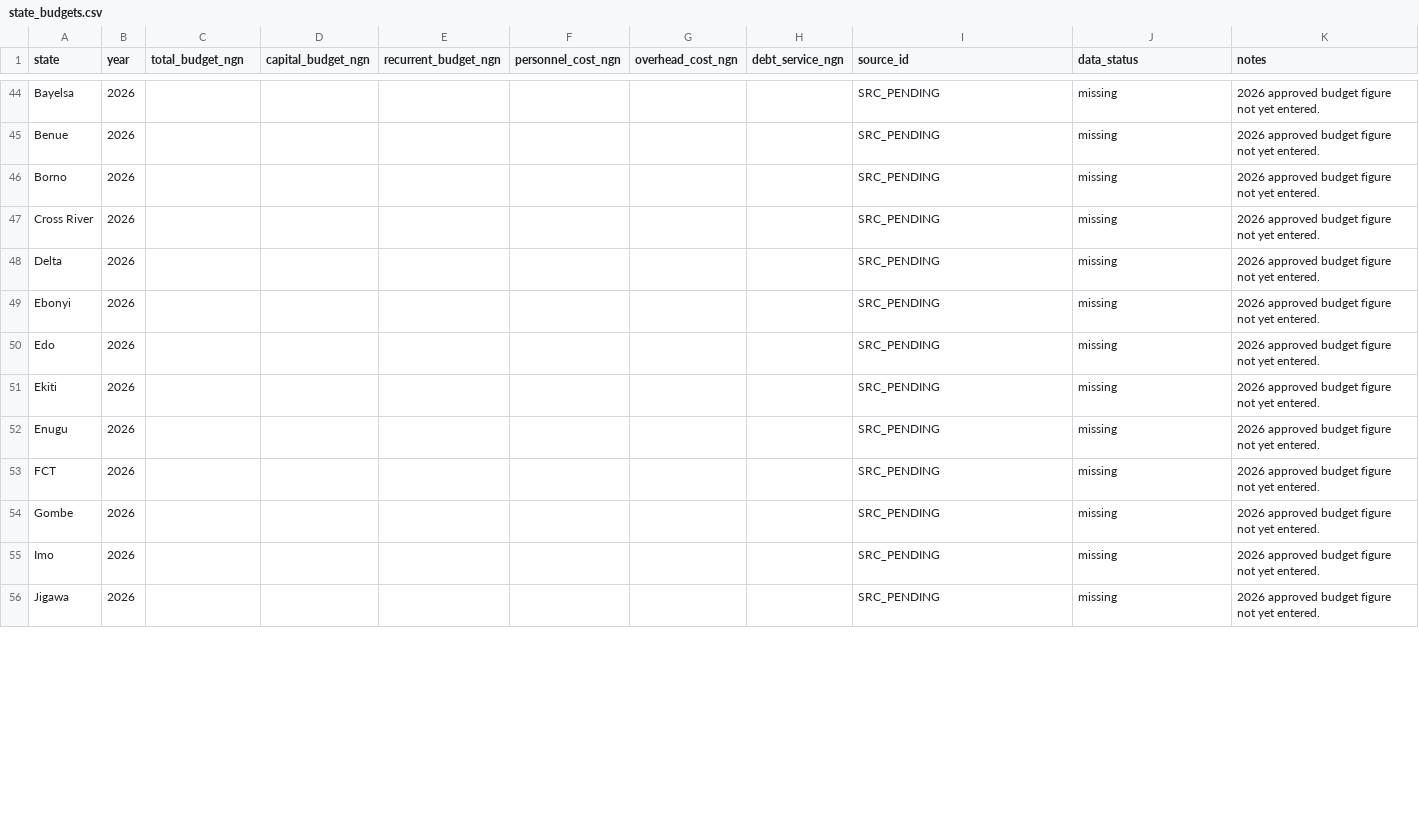
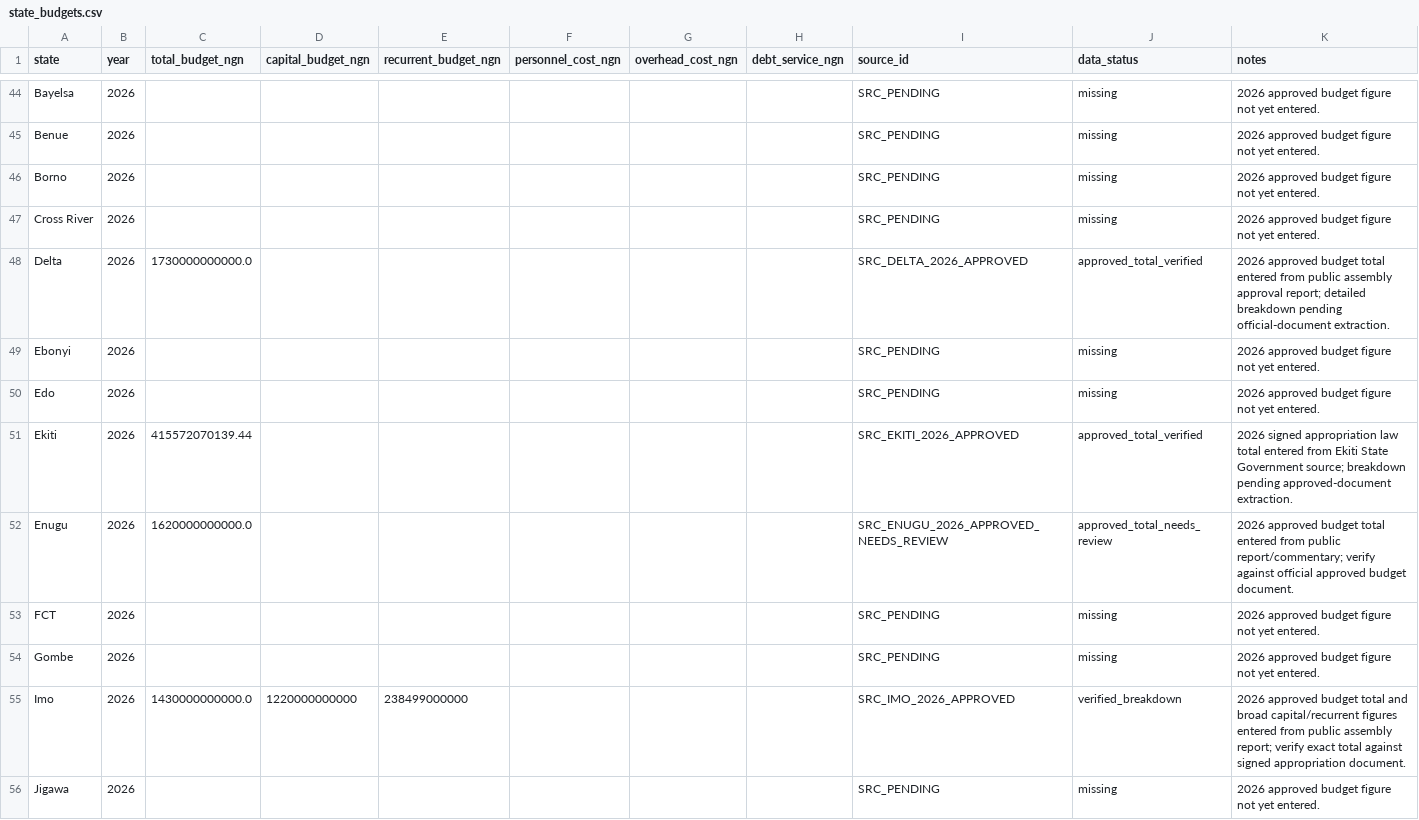
Before and after one commit to osariel/nigeria-development-simulator, a CSV file: data/state_budgets.csv, drawn as a sheet; only a part is shown, gaps mark what is left out; the diff covers the shown part only.

```diff
--- a/data/state_budgets.csv
+++ b/data/state_budgets.csv
@@ -47,10 +47,10 @@ Borno,2026,,,,,,,SRC_PENDING,missing,2026 approved budget figure not yet entered
 Cross River,2026,,,,,,,SRC_PENDING,missing,2026 approved budget figure not yet entered.
-Delta,2026,,,,,,,SRC_PENDING,missing,2026 approved budget figure not yet entered.
+Delta,2026,1730000000000.0,,,,,,SRC_DELTA_2026_APPROVED,approved_total_verified,2026 approved budget total entered from public assembly approval report; detailed breakdown pending official-document extraction.
 Ebonyi,2026,,,,,,,SRC_PENDING,missing,2026 approved budget figure not yet entered.
 Edo,2026,,,,,,,SRC_PENDING,missing,2026 approved budget figure not yet entered.
-Ekiti,2026,,,,,,,SRC_PENDING,missing,2026 approved budget figure not yet entered.
-Enugu,2026,,,,,,,SRC_PENDING,missing,2026 approved budget figure not yet entered.
+Ekiti,2026,415572070139.44,,,,,,SRC_EKITI_2026_APPROVED,approved_total_verified,2026 signed appropriation law total entered from Ekiti State Government source; breakdown pending approved-document extraction.
+Enugu,2026,1620000000000.0,,,,,,SRC_ENUGU_2026_APPROVED_NEEDS_REVIEW,approved_total_needs_review,2026 approved budget total entered from public report/commentary; verify against official approved budget document.
 FCT,2026,,,,,,,SRC_PENDING,missing,2026 approved budget figure not yet entered.
 Gombe,2026,,,,,,,SRC_PENDING,missing,2026 approved budget figure not yet entered.
-Imo,2026,,,,,,,SRC_PENDING,missing,2026 approved budget figure not yet entered.
+Imo,2026,1430000000000.0,1220000000000,238499000000,,,,SRC_IMO_2026_APPROVED,verified_breakdown,2026 approved budget total and broad capital/recurrent figures entered from public assembly report; verify exact total against signed appropriation document.
 Jigawa,2026,,,,,,,SRC_PENDING,missing,2026 approved budget figure not yet entered.
```
Also changed, not shown: 38 edited cells elsewhere in this file, data/sources.csv.
